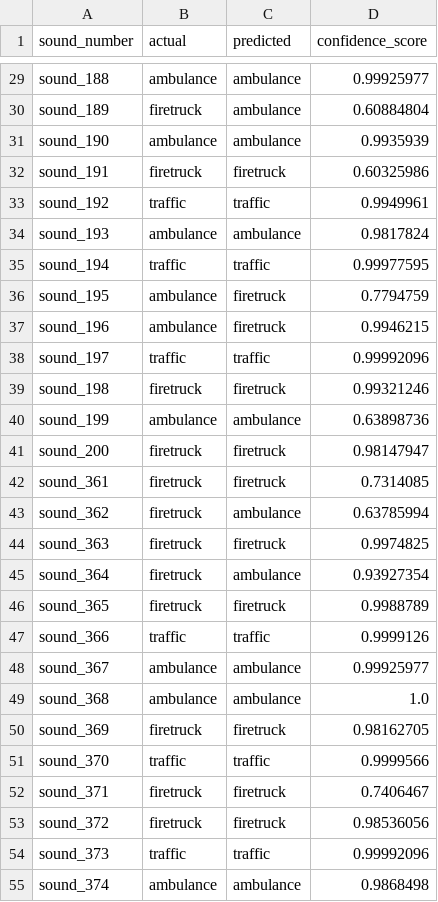
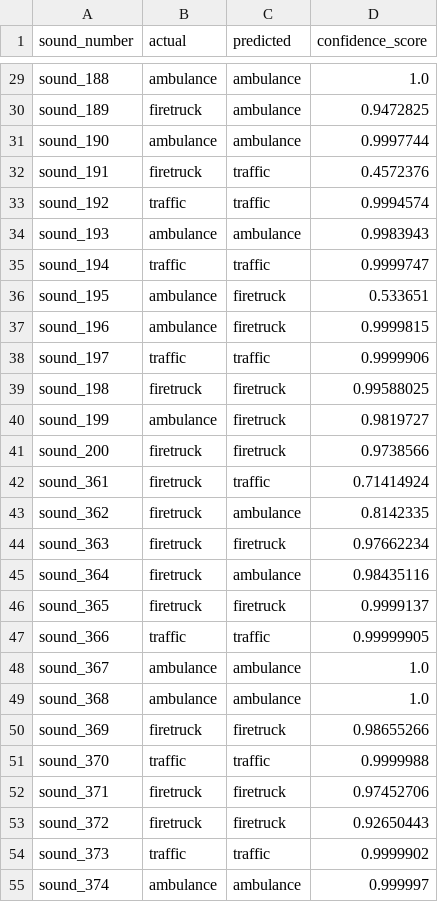
Before and after one commit to Nyf0/Emergency-Noise-Detection-and-Classification, a CSV file: dataset/testing/testing.csv, drawn as a sheet; only a part is shown, gaps mark what is left out; the diff covers the shown part only; the diff names each change by its address in the sheet, - before the commit and + after, or states it on an @@ line.

```diff
--- a/dataset/testing/testing.csv
+++ b/dataset/testing/testing.csv
-D29 (confidence_score): 0.99925977
+D29 (confidence_score): 1.0
-D30 (confidence_score): 0.60884804
+D30 (confidence_score): 0.9472825
-D31 (confidence_score): 0.9935939
+D31 (confidence_score): 0.9997744
-C32 (predicted): firetruck
+C32 (predicted): traffic
-D32 (confidence_score): 0.60325986
+D32 (confidence_score): 0.4572376
-D33 (confidence_score): 0.9949961
+D33 (confidence_score): 0.9994574
-D34 (confidence_score): 0.9817824
+D34 (confidence_score): 0.9983943
-D35 (confidence_score): 0.99977595
+D35 (confidence_score): 0.9999747
-D36 (confidence_score): 0.7794759
+D36 (confidence_score): 0.533651
-D37 (confidence_score): 0.9946215
+D37 (confidence_score): 0.9999815
-D38 (confidence_score): 0.99992096
+D38 (confidence_score): 0.9999906
-D39 (confidence_score): 0.99321246
+D39 (confidence_score): 0.99588025
-C40 (predicted): ambulance
+C40 (predicted): firetruck
-D40 (confidence_score): 0.63898736
+D40 (confidence_score): 0.9819727
-D41 (confidence_score): 0.98147947
+D41 (confidence_score): 0.9738566
-C42 (predicted): firetruck
+C42 (predicted): traffic
-D42 (confidence_score): 0.7314085
+D42 (confidence_score): 0.71414924
-D43 (confidence_score): 0.63785994
+D43 (confidence_score): 0.8142335
-D44 (confidence_score): 0.9974825
+D44 (confidence_score): 0.97662234
-D45 (confidence_score): 0.93927354
+D45 (confidence_score): 0.98435116
-D46 (confidence_score): 0.9988789
+D46 (confidence_score): 0.9999137
-D47 (confidence_score): 0.9999126
+D47 (confidence_score): 0.99999905
-D48 (confidence_score): 0.99925977
+D48 (confidence_score): 1.0
-D50 (confidence_score): 0.98162705
+D50 (confidence_score): 0.98655266
-D51 (confidence_score): 0.9999566
+D51 (confidence_score): 0.9999988
-D52 (confidence_score): 0.7406467
+D52 (confidence_score): 0.97452706
-D53 (confidence_score): 0.98536056
+D53 (confidence_score): 0.92650443
-D54 (confidence_score): 0.99992096
+D54 (confidence_score): 0.9999902
-D55 (confidence_score): 0.9868498
+D55 (confidence_score): 0.999997
```
Also changed, not shown: 99 edited cells elsewhere in this file, dataset/training/training.csv, 1 other file.
